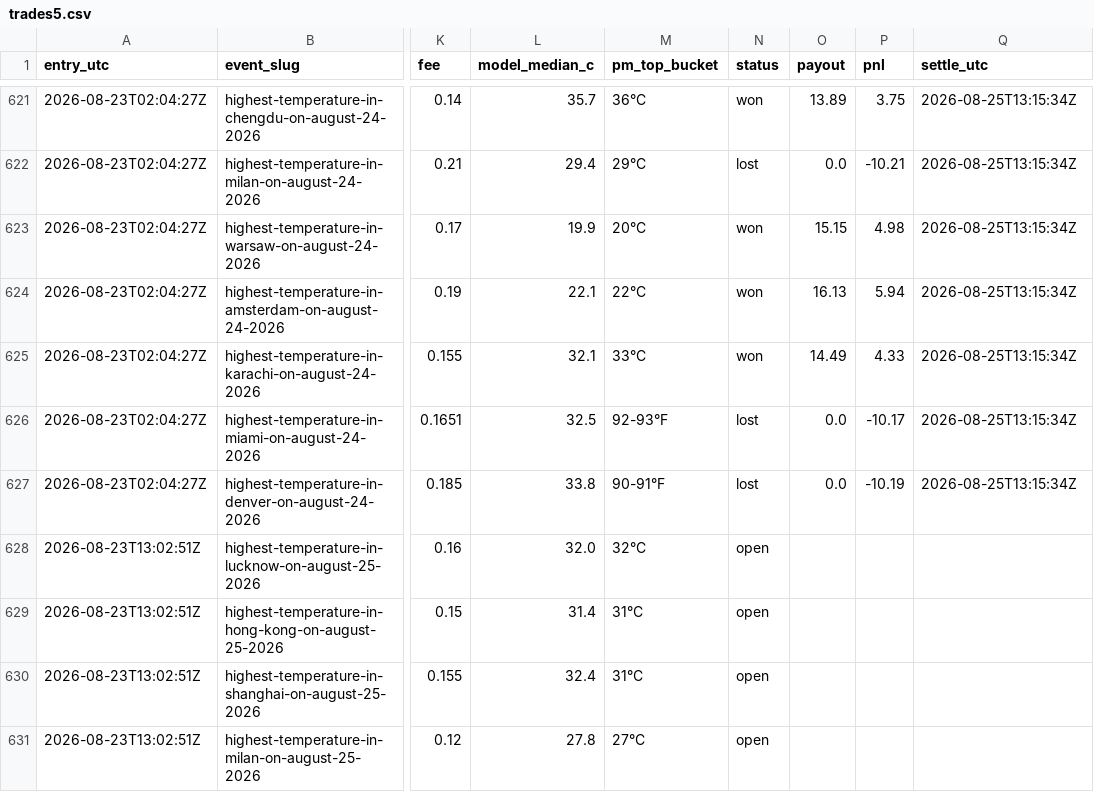
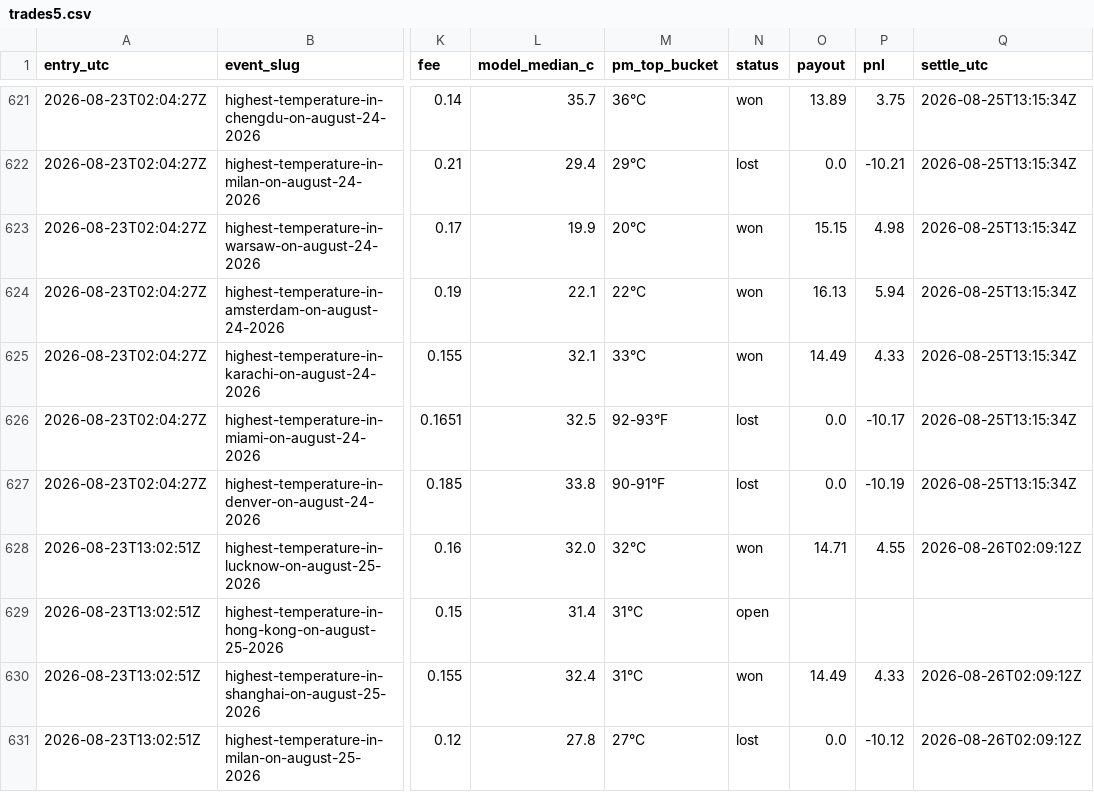
Before and after one commit to caohainguyen103-coder/temp-tracker, a CSV file: data/trades5.csv, drawn as a sheet; only a part is shown, gaps mark what is left out; the diff covers the shown part only; the diff names each change by its address in the sheet, - before the commit and + after, or states it on an @@ line.

```diff
--- a/data/trades5.csv
+++ b/data/trades5.csv
-N628 (status): open
+N628 (status): won
-O628 (payout): (empty)
+O628 (payout): 14.71
-P628 (pnl): (empty)
+P628 (pnl): 4.55
-Q628 (settle_utc): (empty)
+Q628 (settle_utc): 2026-08-26T02:09:12Z
-N630 (status): open
+N630 (status): won
-O630 (payout): (empty)
+O630 (payout): 14.49
-P630 (pnl): (empty)
+P630 (pnl): 4.33
-Q630:Q631 (settle_utc): (empty)
+Q630:Q631 (settle_utc): 2026-08-26T02:09:12Z
-N631 (status): open
+N631 (status): lost
-O631 (payout): (empty)
+O631 (payout): 0.0
-P631 (pnl): (empty)
+P631 (pnl): -10.12
```
Also changed, not shown: 7 added rows and 24 edited cells elsewhere in this file, data/results.csv, data/trades16.csv, 6 other files.
